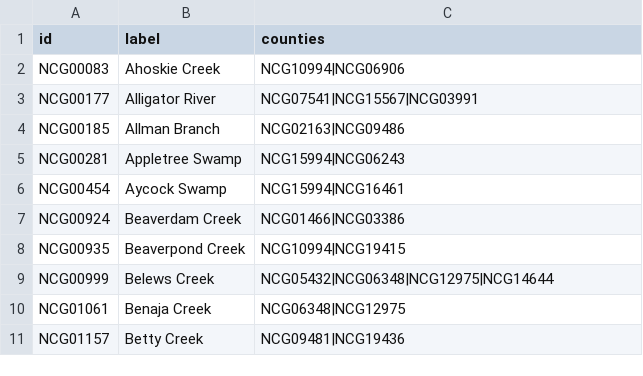
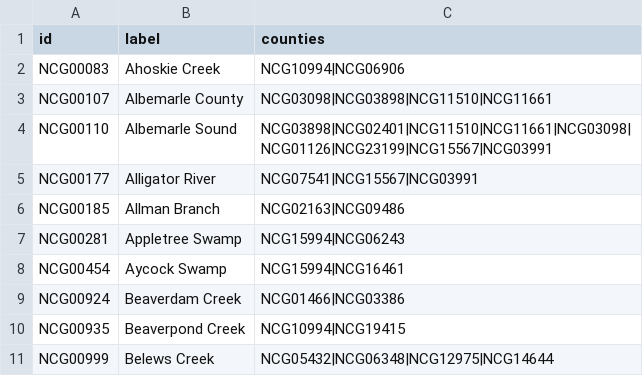
Before and after one commit to ncgaz/ncg-dataset, a CSV file: contributions/2022-06-16-multicounty-places-REPLACE/data.csv, drawn as a sheet; only a part is shown; the shorter side is filled out with more unchanged rows.

Commit message:
add a couple more multicounty places

```diff
--- a/contributions/2022-06-16-multicounty-places-REPLACE/data.csv
+++ b/contributions/2022-06-16-multicounty-places-REPLACE/data.csv
@@ -2,2 +2,4 @@ id,label,counties
 NCG00083,Ahoskie Creek,NCG10994|NCG06906
+NCG00107,Albemarle County,NCG03098|NCG03898|NCG11510|NCG11661
+NCG00110,Albemarle Sound,NCG03898|NCG02401|NCG11510|NCG11661|NCG03098|NCG01126|NCG23199|NCG15567|NCG03991
 NCG00177,Alligator River,NCG07541|NCG15567|NCG03991
```
